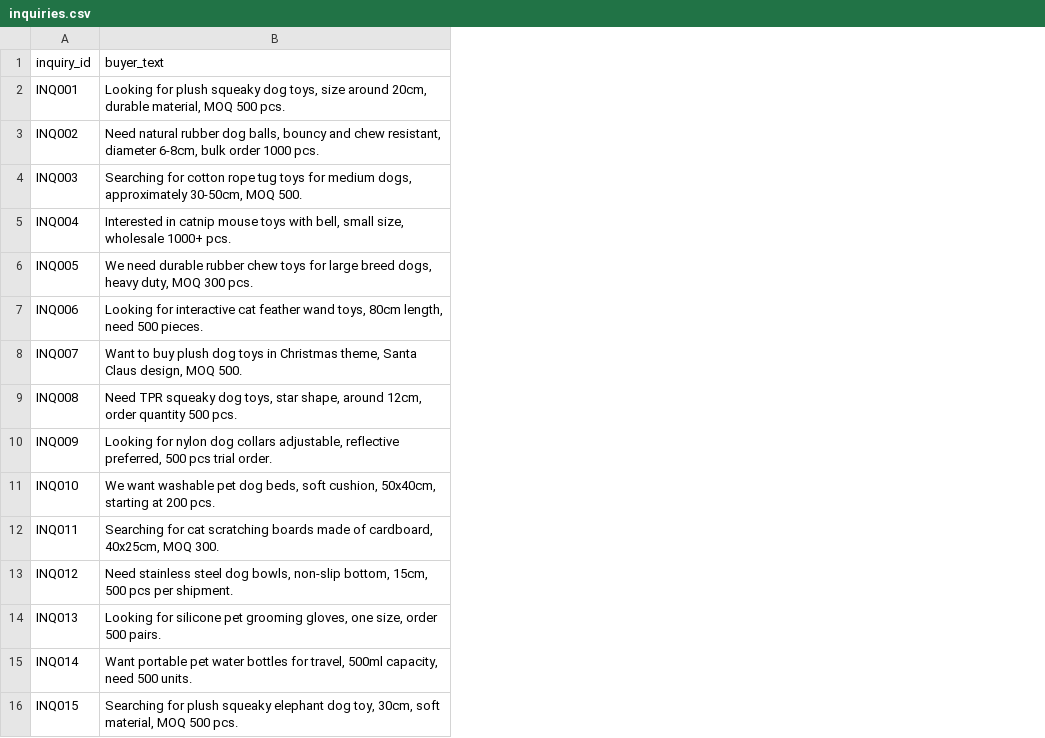
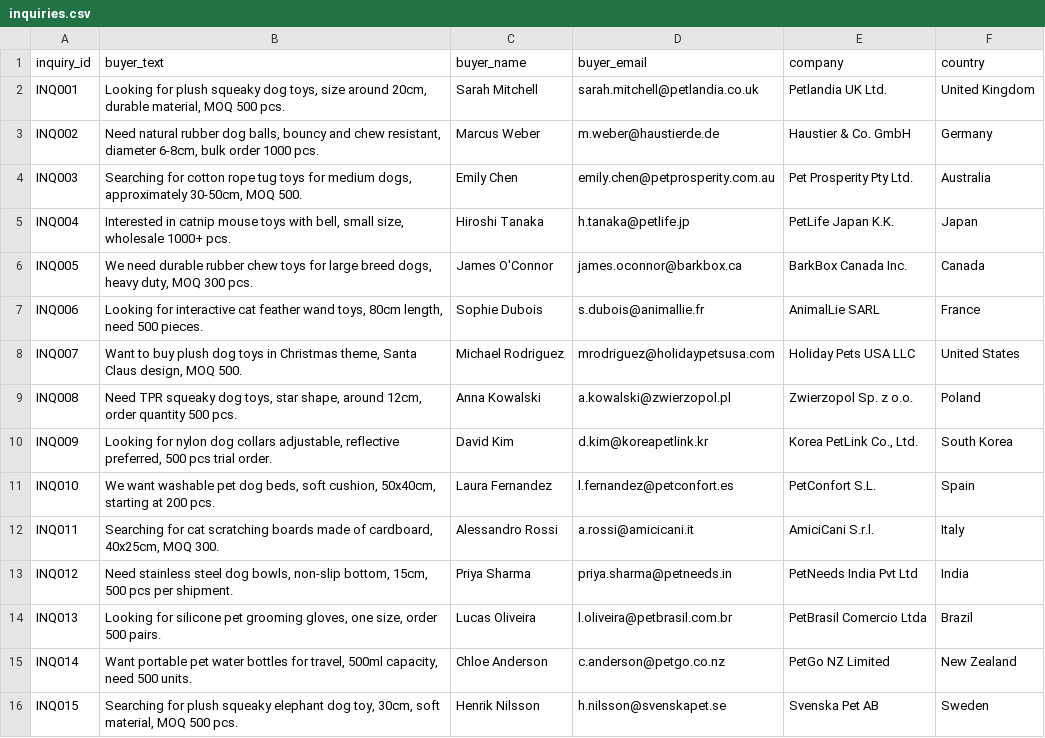
Before and after one commit to panpan54847/B2B-Smart-Inquiry-Matcher, a CSV file: data/inquiries.csv, drawn as a sheet; the diff names each change by its address in the sheet, - before the commit and + after, or states it on an @@ line.

Commit message:
feat: realistic supplier/buyer data, professional UI, one-click email quotes
- Data: add supplier_name, contact_email, city, lead_time, certification to suppliers CSV
- Data: add buyer_name, buyer_email, company, country to inquiries CSV
- UI: custom B2B SaaS CSS with gradient banner, stat cards, result cards
- UI: Tab-based layout (smart match + inquiry list)
- Feature: one-click quote email via mailto: with auto-generated template
- Feature: buyer inquiry cards with contact info and reply button
- Feature: batch match with supplier email column
- Matcher: include supplier_name in TF-IDF text for better matching

```diff
--- a/data/inquiries.csv
+++ b/data/inquiries.csv
+column C (buyer_name), rows 2-16: Sarah Mitchell | Marcus Weber | Emily Chen | Hiroshi Tanaka | James O'Connor | Sophie Dubois | Michael Rodriguez | Anna Kowalski | David Kim | Laura Fernandez | Alessandro Rossi | Priya Sharma | Lucas Oliveira | Chloe Anderson | Henrik Nilsson
+column D (buyer_email), rows 2-16: sarah.mitchell@petlandia.co.uk | m.weber@haustierde.de | emily.chen@petprosperity.com.au | h.tanaka@petlife.jp | james.oconnor@barkbox.ca | s.dubois@animallie.fr | mrodriguez@holidaypetsusa.com | a.kowalski@zwierzopol.pl | d.kim@koreapetlink.kr | l.fernandez@petconfort.es | a.rossi@amicicani.it | priya.sharma@petneeds.in | l.oliveira@petbrasil.com.br | c.anderson@petgo.co.nz | h.nilsson@svenskapet.se
+column E (company), rows 2-16: Petlandia UK Ltd. | Haustier & Co. GmbH | Pet Prosperity Pty Ltd. | PetLife Japan K.K. | BarkBox Canada Inc. | AnimalLie SARL | Holiday Pets USA LLC | Zwierzopol Sp. z o.o. | Korea PetLink Co., Ltd. | PetConfort S.L. | AmiciCani S.r.l. | PetNeeds India Pvt Ltd | PetBrasil Comercio Ltda | PetGo NZ Limited | Svenska Pet AB
+column F (country), rows 2-16: United Kingdom | Germany | Australia | Japan | Canada | France | United States | Poland | South Korea | Spain | Italy | India | Brazil | New Zealand | Sweden
```
Also changed, not shown: data/suppliers_products.csv, 4 other files.
